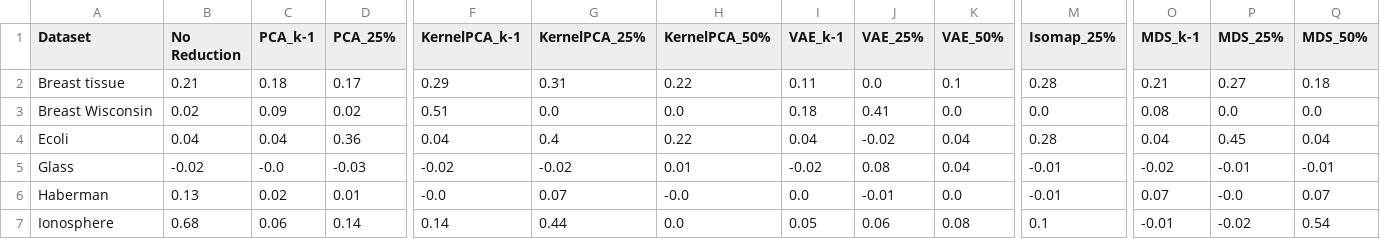
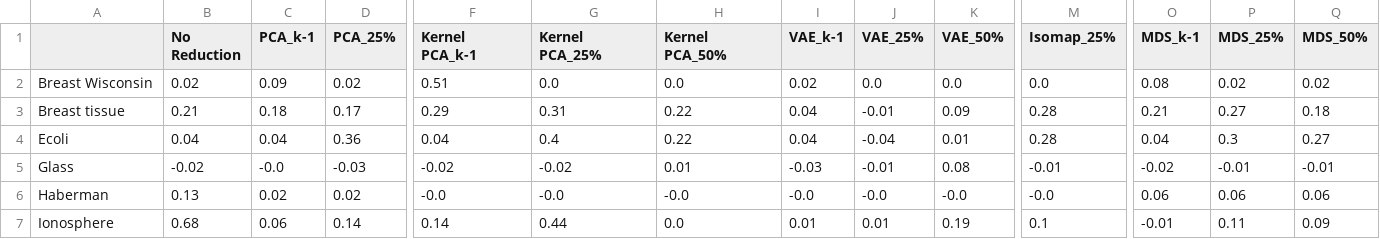
Before and after one commit to n8thantran/euea-replication, a CSV file: results/table_OPTICS_real.csv, drawn as a sheet; only a part is shown, gaps mark what is left out; removed rows and columns are numbered as before the commit, all else as after; rows hold the shown columns only; the diff covers the shown part only; the diff names each change by its address in the sheet, - before the commit and + after, or states it on an @@ line.

```diff
--- a/results/table_OPTICS_real.csv
+++ b/results/table_OPTICS_real.csv
-A1: Dataset
+A1: (empty)
-F1: KernelPCA_k-1
+F1: Kernel PCA_k-1
-G1: KernelPCA_25%
+G1: Kernel PCA_25%
-H1: KernelPCA_50%
+H1: Kernel PCA_50%
+row 2: Breast Wisconsin | 0.02 | 0.09 | 0.02 | 0.51 | 0.0 | 0.0 | 0.02 | 0.0 | 0.0 | 0.0 | 0.08 | 0.02 | 0.02
-I3 (VAE_k-1): 0.11
+I3 (VAE_k-1): 0.04
-J3 (VAE_25%): 0.0
+J3 (VAE_25%): -0.01
-K3 (VAE_50%): 0.1
+K3 (VAE_50%): 0.09
-row 3: Breast Wisconsin | 0.02 | 0.09 | 0.02 | 0.51 | 0.0 | 0.0 | 0.18 | 0.41 | 0.0 | 0.0 | 0.08 | 0.0 | 0.0
-J4 (VAE_25%): -0.02
+J4 (VAE_25%): -0.04
-K4 (VAE_50%): 0.04
+K4 (VAE_50%): 0.01
-P4 (MDS_25%): 0.45
+P4 (MDS_25%): 0.3
-Q4 (MDS_50%): 0.04
+Q4 (MDS_50%): 0.27
-I5 (VAE_k-1): -0.02
+I5 (VAE_k-1): -0.03
-J5 (VAE_25%): 0.08
+J5 (VAE_25%): -0.01
-K5 (VAE_50%): 0.04
+K5 (VAE_50%): 0.08
-D6 (PCA_25%): 0.01
+D6 (PCA_25%): 0.02
-G6 (Kernel PCA_25%): 0.07
+G6 (Kernel PCA_25%): -0.0
-I6 (VAE_k-1): 0.0
+I6 (VAE_k-1): -0.0
-J6 (VAE_25%): -0.01
+J6 (VAE_25%): -0.0
-K6 (VAE_50%): 0.0
+K6 (VAE_50%): -0.0
-M6 (Isomap_25%): -0.01
+M6 (Isomap_25%): -0.0
-O6 (MDS_k-1): 0.07
+O6 (MDS_k-1): 0.06
-P6 (MDS_25%): -0.0
+P6 (MDS_25%): 0.06
-Q6 (MDS_50%): 0.07
+Q6 (MDS_50%): 0.06
-I7 (VAE_k-1): 0.05
+I7 (VAE_k-1): 0.01
-J7 (VAE_25%): 0.06
+J7 (VAE_25%): 0.01
-K7 (VAE_50%): 0.08
+K7 (VAE_50%): 0.19
-P7 (MDS_25%): -0.02
+P7 (MDS_25%): 0.11
-Q7 (MDS_50%): 0.54
+Q7 (MDS_50%): 0.09
```
Also changed, not shown: 48 edited cells elsewhere in this file, results/table_AHC_real.csv, results/table_GMM_real.csv, 10 other files.
